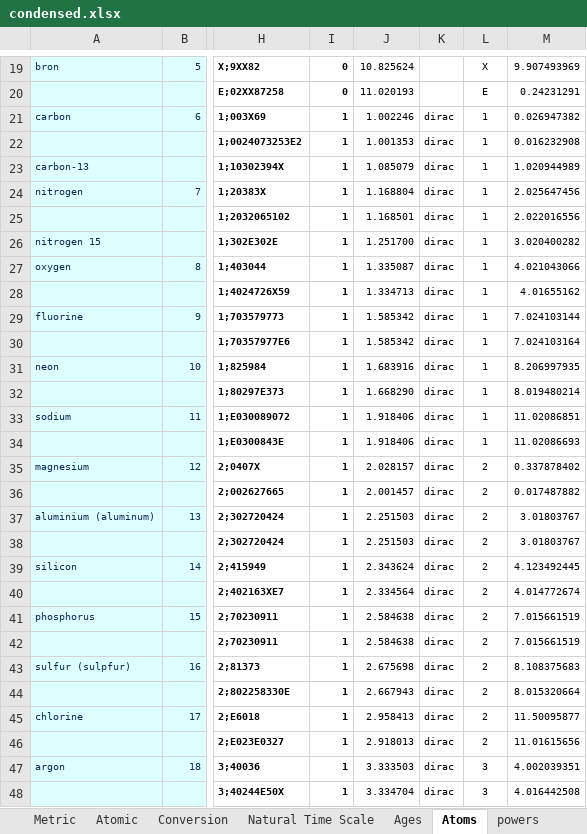
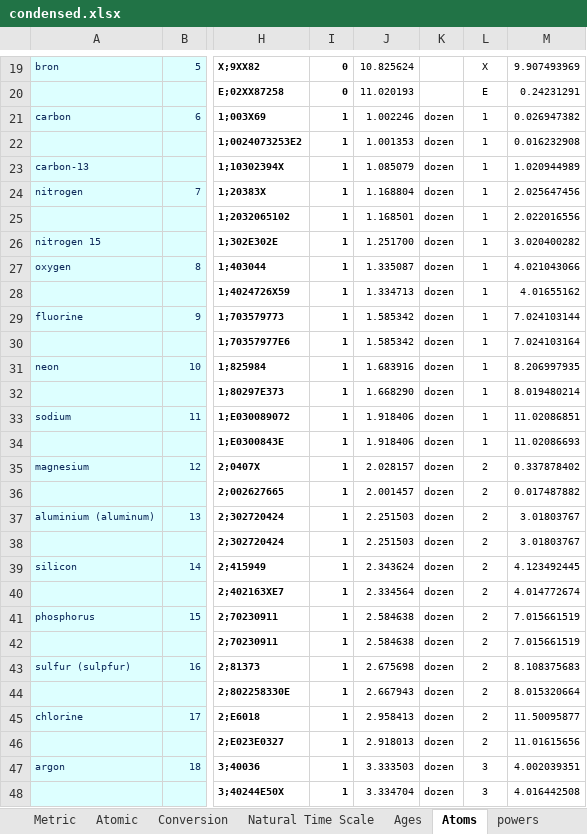
Before and after one commit to suchowan/a_converter, an Excel workbook: doc/condensed.xlsx, sheet Atoms, drawn as a sheet; only a part is shown, gaps mark what is left out; values as stored, in another font and other column widths than the file's, no borders; the diff covers the shown part only; the diff names each change by its address in the sheet, - before the commit and + after, or states it on an @@ line.

```diff
--- a/doc/condensed.xlsx (sheet Atoms)
+++ b/doc/condensed.xlsx (sheet Atoms)
-K21:K48: dirac
+K21:K48: dozen
```
Also changed, not shown: 189 edited cells elsewhere in this sheet, sheet powers, sheet Ages, sheet Conversion, sheet Metric, sheet Clock_by_Rydberg, sheet Atomic, 11 more sheets, formulas that keep their value, charts or pictures, 6 other files.
